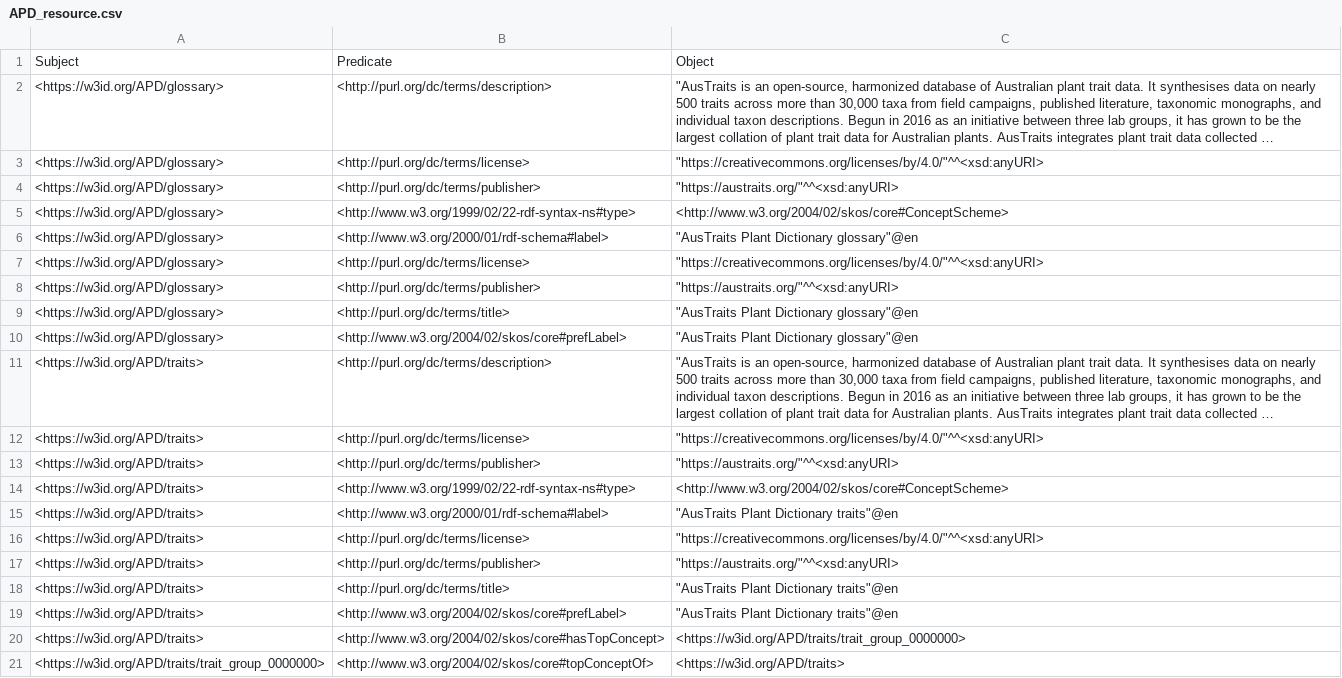
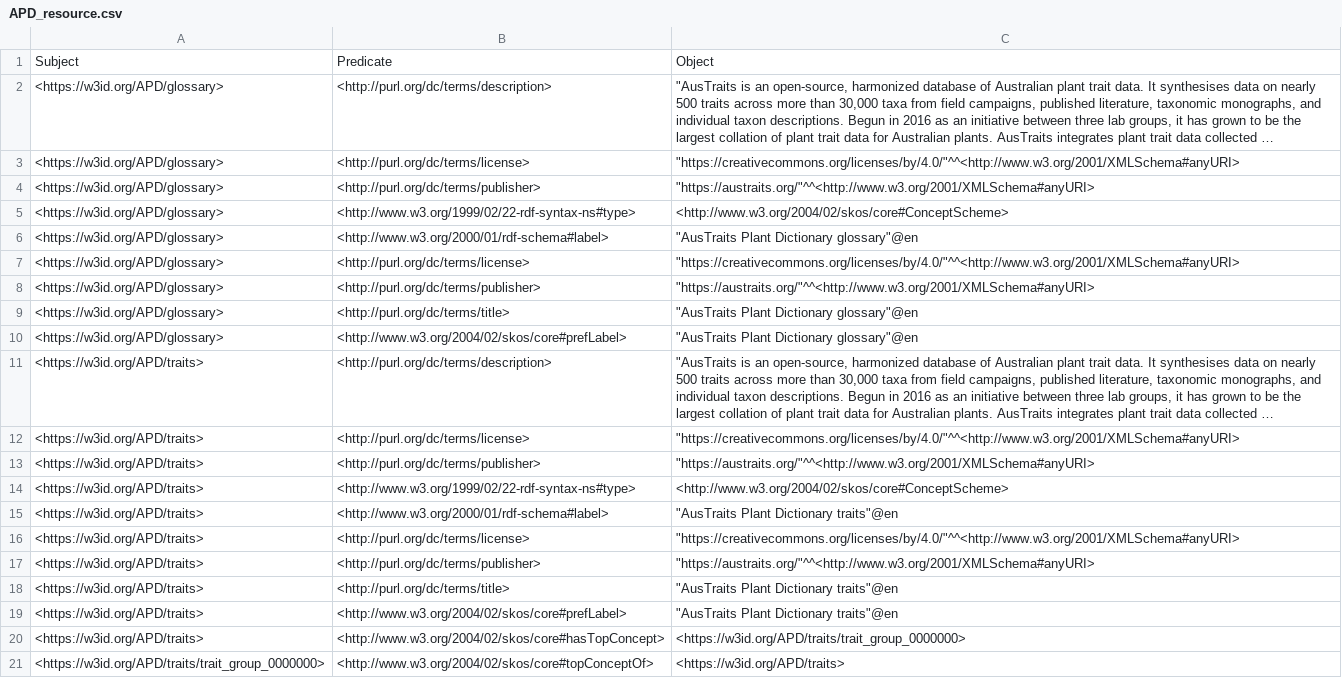
Before and after one commit to traitecoevo/APD, a CSV file: data/APD_resource.csv, drawn as a sheet; only a part is shown; long unchanged cells end in …; the diff names each change by its address in the sheet, - before the commit and + after, or states it on an @@ line.

```diff
--- a/data/APD_resource.csv
+++ b/data/APD_resource.csv
-C3: "https://creativecommons.org/licenses/by/4.0/"^^<xsd:anyURI>
+C3: "https://creativecommons.org/licenses/by/4.0/"^^<http://www.w3.org/2001/XMLSchema#anyURI>
-C4: "https://austraits.org/"^^<xsd:anyURI>
+C4: "https://austraits.org/"^^<http://www.w3.org/2001/XMLSchema#anyURI>
-C7: "https://creativecommons.org/licenses/by/4.0/"^^<xsd:anyURI>
+C7: "https://creativecommons.org/licenses/by/4.0/"^^<http://www.w3.org/2001/XMLSchema#anyURI>
-C8: "https://austraits.org/"^^<xsd:anyURI>
+C8: "https://austraits.org/"^^<http://www.w3.org/2001/XMLSchema#anyURI>
-C12: "https://creativecommons.org/licenses/by/4.0/"^^<xsd:anyURI>
+C12: "https://creativecommons.org/licenses/by/4.0/"^^<http://www.w3.org/2001/XMLSchema#anyURI>
-C13: "https://austraits.org/"^^<xsd:anyURI>
+C13: "https://austraits.org/"^^<http://www.w3.org/2001/XMLSchema#anyURI>
-C16: "https://creativecommons.org/licenses/by/4.0/"^^<xsd:anyURI>
+C16: "https://creativecommons.org/licenses/by/4.0/"^^<http://www.w3.org/2001/XMLSchema#anyURI>
-C17: "https://austraits.org/"^^<xsd:anyURI>
+C17: "https://austraits.org/"^^<http://www.w3.org/2001/XMLSchema#anyURI>
```
Also changed, not shown: data/APD_annotation_properties.csv, data/APD_glossary.csv, 7 other files.
